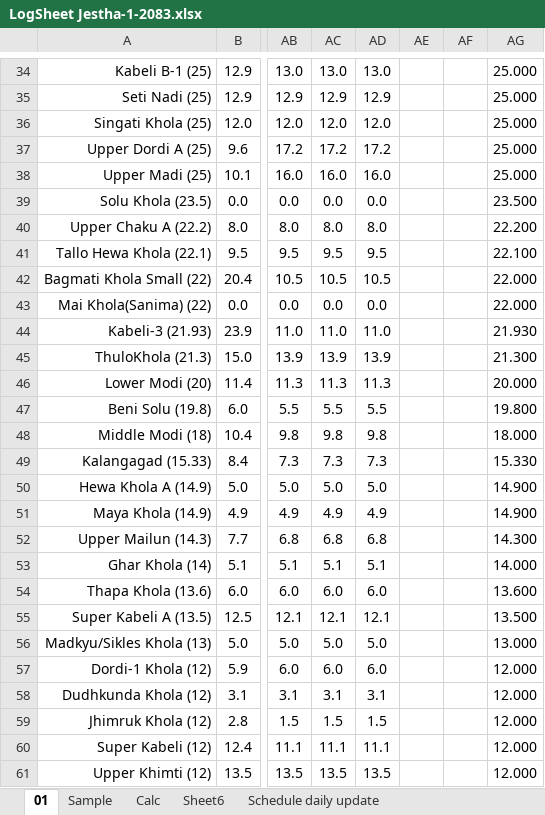
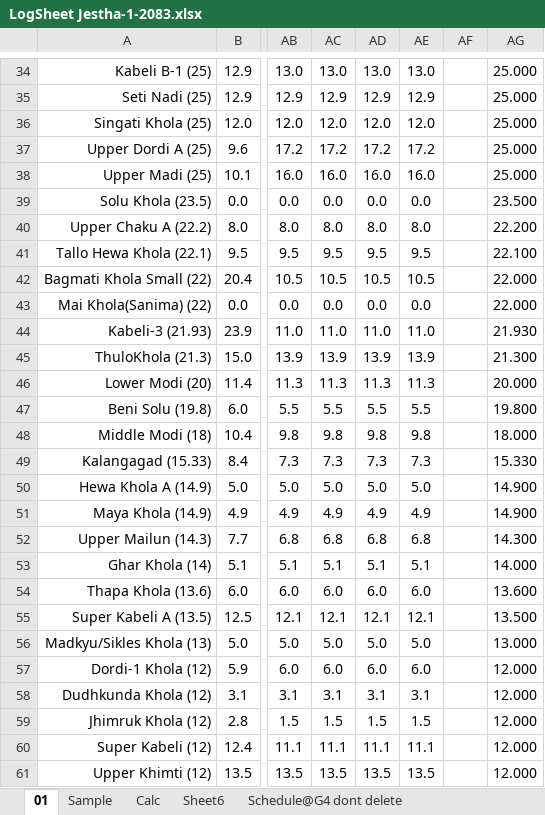
Before and after one commit to Bikramsth/LDC_DATA-ANALYZER, an Excel workbook: LDC_Data/Log Sheet 2083/LogSheet Jestha-1-2083.xlsx, sheet 01, drawn as a sheet; only a part is shown, gaps mark what is left out; values as stored, in another font and other column widths than the file's, no borders; conditional formats not drawn; the diff covers the shown part only; the diff names each change by its address in the sheet, - before the commit and + after, or states it on an @@ line.

```diff
--- a/LDC_Data/Log Sheet 2083/LogSheet Jestha-1-2083.xlsx (sheet 01)
+++ b/LDC_Data/Log Sheet 2083/LogSheet Jestha-1-2083.xlsx (sheet 01)
-sheet tab: Schedule daily update
+sheet tab: Schedule@G4 dont delete
-AE34: (empty)
+AE34: 13.0
-AE35: (empty)
+AE35: 12.9
-AE36: (empty)
+AE36: 12.0
-AE37: (empty)
+AE37: 17.2
-AE38: (empty)
+AE38: 16.0
-AE39: (empty)
+AE39: 0.0
-AE40: (empty)
+AE40: 8.0
-AE41: (empty)
+AE41: 9.5
-AE42: (empty)
+AE42: 10.5
-AE43: (empty)
+AE43: 0.0
-AE44: (empty)
+AE44: 11.0
-AE45: (empty)
+AE45: 13.9
-AE46: (empty)
+AE46: 11.3
-AE47: (empty)
+AE47: 5.5
-AE48: (empty)
+AE48: 9.8
-AE49: (empty)
+AE49: 7.3
-AE50: (empty)
+AE50: 5.0
-AE51: (empty)
+AE51: 4.9
-AE52: (empty)
+AE52: 6.8
-AE53: (empty)
+AE53: 5.1
-AE54: (empty)
+AE54: 6.0
-AE55: (empty)
+AE55: 12.1
-AE56: (empty)
+AE56: 5.0
-AE57: (empty)
+AE57: 6.0
-AE58: (empty)
+AE58: 3.1
-AE59: (empty)
+AE59: 1.5
-AE60: (empty)
+AE60: 11.1
-AE61: (empty)
+AE61: 13.5
```
Also changed, not shown: 120 edited cells and cell formats elsewhere in this sheet, other sheet tabs, hidden cells.
